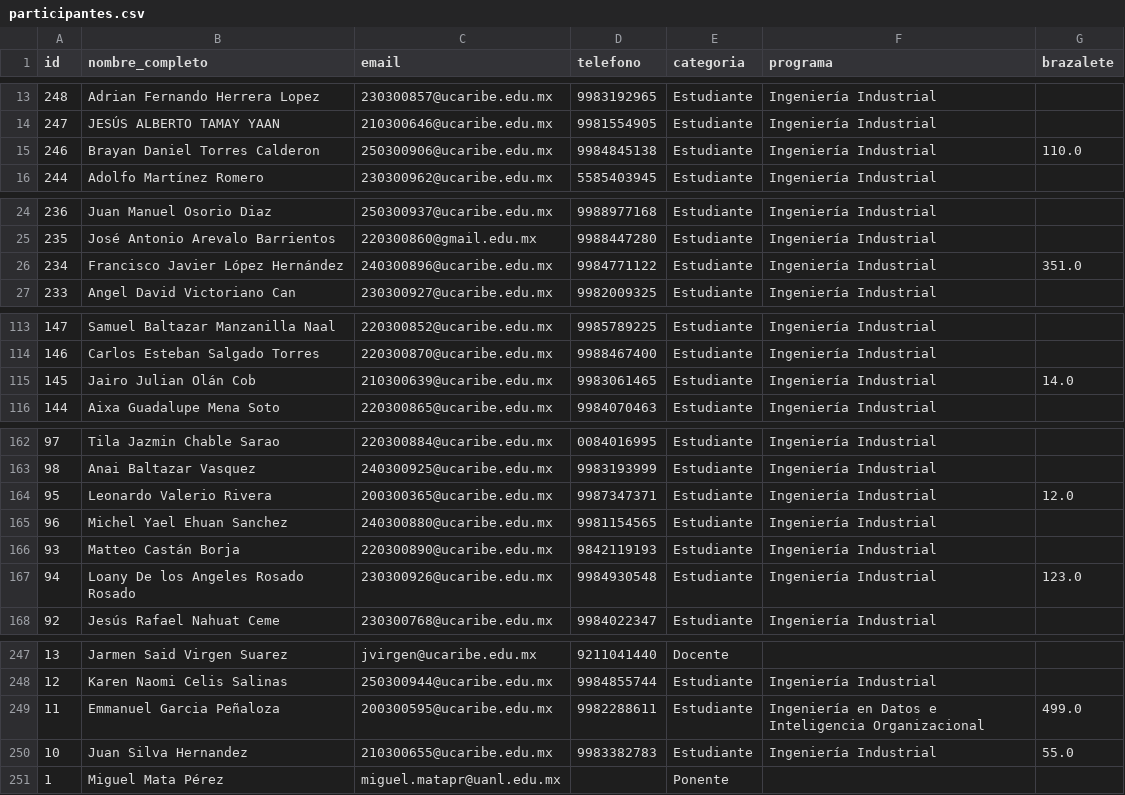
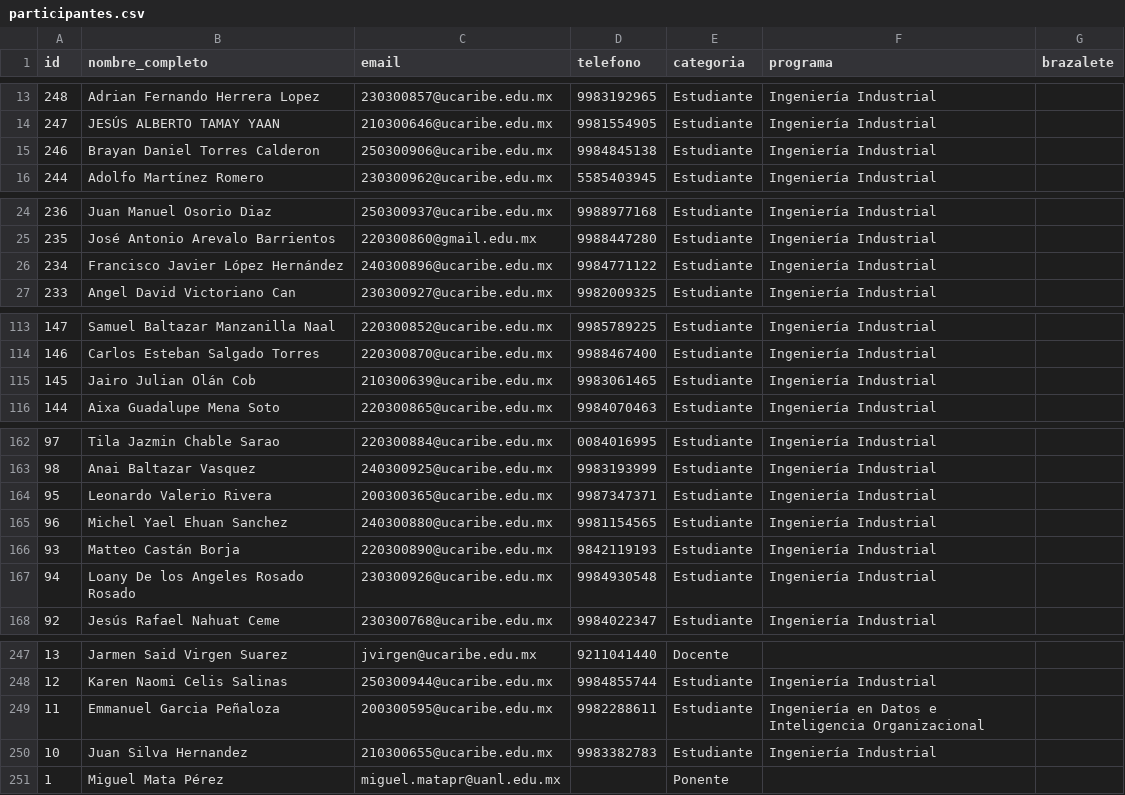
Before and after one commit to EGarpxMaster/analisis-jornada, a CSV file: MultiPage App/datos/participantes.csv, drawn as a sheet; only a part is shown, gaps mark what is left out; the diff covers the shown part only.

```diff
--- a/MultiPage App/datos/participantes.csv
+++ b/MultiPage App/datos/participantes.csv
@@ -14,3 +14,3 @@ id,nombre_completo,email,telefono,categoria,programa,brazalete
 247,JESÚS ALBERTO TAMAY YAAN,210300646@ucaribe.edu.mx,9981554905,Estudiante,Ingeniería Industrial,
-246,Brayan Daniel Torres Calderon,250300906@ucaribe.edu.mx,9984845138,Estudiante,Ingeniería Industrial,110.0
+246,Brayan Daniel Torres Calderon,250300906@ucaribe.edu.mx,9984845138,Estudiante,Ingeniería Industrial,
 244,Adolfo  Martínez Romero,230300962@ucaribe.edu.mx,5585403945,Estudiante,Ingeniería Industrial,
@@ -25,3 +25,3 @@ id,nombre_completo,email,telefono,categoria,programa,brazalete
 235,José Antonio Arevalo Barrientos,220300860@gmail.edu.mx,9988447280,Estudiante,Ingeniería Industrial,
-234,Francisco Javier López Hernández,240300896@ucaribe.edu.mx,9984771122,Estudiante,Ingeniería Industrial,351.0
+234,Francisco Javier López Hernández,240300896@ucaribe.edu.mx,9984771122,Estudiante,Ingeniería Industrial,
 233,Angel David Victoriano Can,230300927@ucaribe.edu.mx,9982009325,Estudiante,Ingeniería Industrial,
@@ -114,3 +114,3 @@ id,nombre_completo,email,telefono,categoria,programa,brazalete
 146,Carlos Esteban Salgado Torres,220300870@ucaribe.edu.mx,9988467400,Estudiante,Ingeniería Industrial,
-145,Jairo Julian Olán Cob,210300639@ucaribe.edu.mx,9983061465,Estudiante,Ingeniería Industrial,14.0
+145,Jairo Julian Olán Cob,210300639@ucaribe.edu.mx,9983061465,Estudiante,Ingeniería Industrial,
 144,Aixa Guadalupe Mena Soto,220300865@ucaribe.edu.mx,9984070463,Estudiante,Ingeniería Industrial,
@@ -163,6 +163,6 @@ id,nombre_completo,email,telefono,categoria,programa,brazalete
 98,Anai  Baltazar Vasquez,240300925@ucaribe.edu.mx,9983193999,Estudiante,Ingeniería Industrial,
-95,Leonardo  Valerio Rivera,200300365@ucaribe.edu.mx,9987347371,Estudiante,Ingeniería Industrial,12.0
+95,Leonardo  Valerio Rivera,200300365@ucaribe.edu.mx,9987347371,Estudiante,Ingeniería Industrial,
 96,Michel Yael Ehuan Sanchez,240300880@ucaribe.edu.mx,9981154565,Estudiante,Ingeniería Industrial,
 93,Matteo  Castán Borja,220300890@ucaribe.edu.mx,9842119193,Estudiante,Ingeniería Industrial,
-94,Loany De los Angeles Rosado Rosado,230300926@ucaribe.edu.mx,9984930548,Estudiante,Ingeniería Industrial,123.0
+94,Loany De los Angeles Rosado Rosado,230300926@ucaribe.edu.mx,9984930548,Estudiante,Ingeniería Industrial,
 92,Jesús Rafael Nahuat Ceme,230300768@ucaribe.edu.mx,9984022347,Estudiante,Ingeniería Industrial,
@@ -248,4 +248,4 @@ id,nombre_completo,email,telefono,categoria,programa,brazalete
 12,Karen Naomi Celis Salinas,250300944@ucaribe.edu.mx,9984855744,Estudiante,Ingeniería Industrial,
-11,Emmanuel  Garcia Peñaloza,200300595@ucaribe.edu.mx,9982288611,Estudiante,Ingeniería en Datos e Inteligencia Organizacional,499.0
-10,Juan  Silva Hernandez,210300655@ucaribe.edu.mx,9983382783,Estudiante,Ingeniería Industrial,55.0
+11,Emmanuel  Garcia Peñaloza,200300595@ucaribe.edu.mx,9982288611,Estudiante,Ingeniería en Datos e Inteligencia Organizacional,
+10,Juan  Silva Hernandez,210300655@ucaribe.edu.mx,9983382783,Estudiante,Ingeniería Industrial,
 1,Miguel  Mata Pérez,miguel.matapr@uanl.edu.mx,,Ponente,,
```
Also changed, not shown: 16 edited cells elsewhere in this file, 2 other files.
